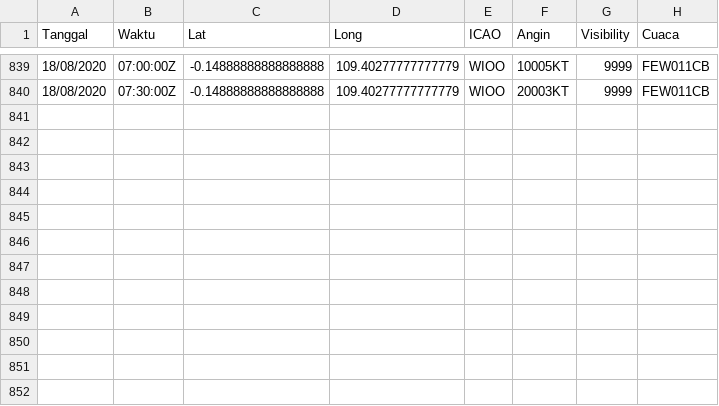
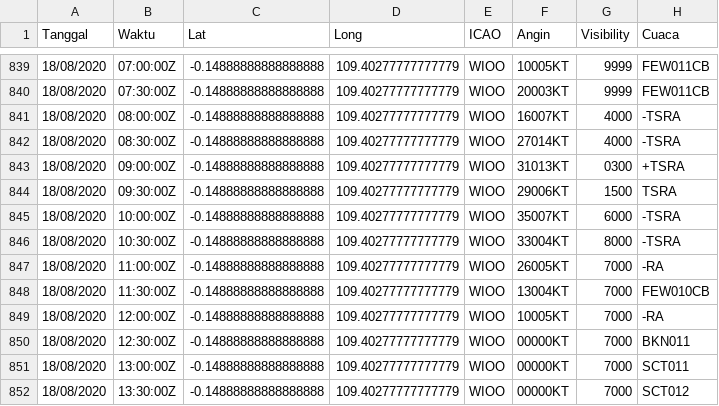
Before and after one commit to miko89/spartan_fdrs, a CSV file: data/visibility_wioo.csv, drawn as a sheet; only a part is shown, gaps mark what is left out; the diff names each change by its address in the sheet, - before the commit and + after, or states it on an @@ line.

```diff
--- a/data/visibility_wioo.csv
+++ b/data/visibility_wioo.csv
+row 841: 18/08/2020 | 08:00:00Z | -0.14888888888888888 | 109.40277777777779 | WIOO | 16007KT | 4000 | -TSRA
+row 842: 18/08/2020 | 08:30:00Z | -0.14888888888888888 | 109.40277777777779 | WIOO | 27014KT | 4000 | -TSRA
+row 843: 18/08/2020 | 09:00:00Z | -0.14888888888888888 | 109.40277777777779 | WIOO | 31013KT | 0300 | +TSRA
+row 844: 18/08/2020 | 09:30:00Z | -0.14888888888888888 | 109.40277777777779 | WIOO | 29006KT | 1500 | TSRA
+row 845: 18/08/2020 | 10:00:00Z | -0.14888888888888888 | 109.40277777777779 | WIOO | 35007KT | 6000 | -TSRA
+row 846: 18/08/2020 | 10:30:00Z | -0.14888888888888888 | 109.40277777777779 | WIOO | 33004KT | 8000 | -TSRA
+row 847: 18/08/2020 | 11:00:00Z | -0.14888888888888888 | 109.40277777777779 | WIOO | 26005KT | 7000 | -RA
+row 848: 18/08/2020 | 11:30:00Z | -0.14888888888888888 | 109.40277777777779 | WIOO | 13004KT | 7000 | FEW010CB
+row 849: 18/08/2020 | 12:00:00Z | -0.14888888888888888 | 109.40277777777779 | WIOO | 10005KT | 7000 | -RA
+row 850: 18/08/2020 | 12:30:00Z | -0.14888888888888888 | 109.40277777777779 | WIOO | 00000KT | 7000 | BKN011
+row 851: 18/08/2020 | 13:00:00Z | -0.14888888888888888 | 109.40277777777779 | WIOO | 00000KT | 7000 | SCT011
+row 852: 18/08/2020 | 13:30:00Z | -0.14888888888888888 | 109.40277777777779 | WIOO | 00000KT | 7000 | SCT012
```
Also changed, not shown: data/visibility.csv, data/visibility_wagg.csv, 18 other files.
